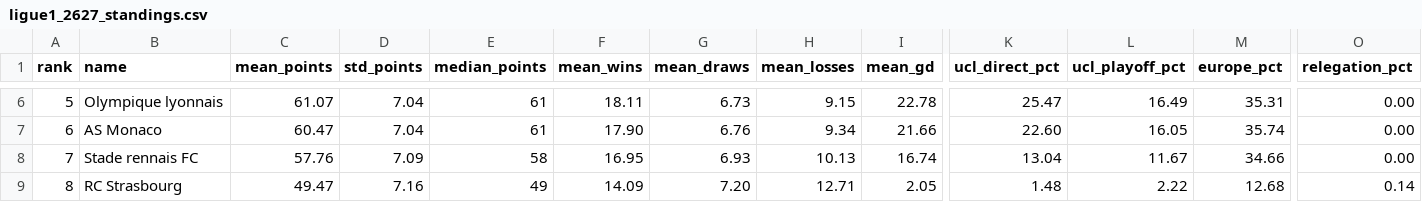
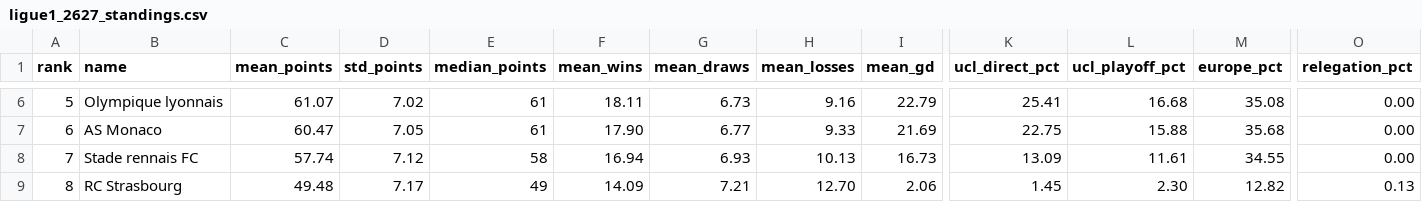
Before and after one commit to bosscha/Football, a CSV file: ligue1_2627/ligue1_2627_standings.csv, drawn as a sheet; only a part is shown, gaps mark what is left out; the diff covers the shown part only; the diff names each change by its address in the sheet, - before the commit and + after, or states it on an @@ line.

```diff
--- a/ligue1_2627/ligue1_2627_standings.csv
+++ b/ligue1_2627/ligue1_2627_standings.csv
-D6 (std_points): 7.04
+D6 (std_points): 7.02
-H6 (mean_losses): 9.15
+H6 (mean_losses): 9.16
-I6 (mean_gd): 22.78
+I6 (mean_gd): 22.79
-K6 (ucl_direct_pct): 25.47
+K6 (ucl_direct_pct): 25.41
-L6 (ucl_playoff_pct): 16.49
+L6 (ucl_playoff_pct): 16.68
-M6 (europe_pct): 35.31
+M6 (europe_pct): 35.08
-D7 (std_points): 7.04
+D7 (std_points): 7.05
-G7 (mean_draws): 6.76
+G7 (mean_draws): 6.77
-H7 (mean_losses): 9.34
+H7 (mean_losses): 9.33
-I7 (mean_gd): 21.66
+I7 (mean_gd): 21.69
-K7 (ucl_direct_pct): 22.60
+K7 (ucl_direct_pct): 22.75
-L7 (ucl_playoff_pct): 16.05
+L7 (ucl_playoff_pct): 15.88
-M7 (europe_pct): 35.74
+M7 (europe_pct): 35.68
-C8 (mean_points): 57.76
+C8 (mean_points): 57.74
-D8 (std_points): 7.09
+D8 (std_points): 7.12
-F8 (mean_wins): 16.95
+F8 (mean_wins): 16.94
-I8 (mean_gd): 16.74
+I8 (mean_gd): 16.73
-K8 (ucl_direct_pct): 13.04
+K8 (ucl_direct_pct): 13.09
-L8 (ucl_playoff_pct): 11.67
+L8 (ucl_playoff_pct): 11.61
-M8 (europe_pct): 34.66
+M8 (europe_pct): 34.55
-C9 (mean_points): 49.47
+C9 (mean_points): 49.48
-D9 (std_points): 7.16
+D9 (std_points): 7.17
-G9 (mean_draws): 7.20
+G9 (mean_draws): 7.21
-H9 (mean_losses): 12.71
+H9 (mean_losses): 12.70
-I9 (mean_gd): 2.05
+I9 (mean_gd): 2.06
-K9 (ucl_direct_pct): 1.48
+K9 (ucl_direct_pct): 1.45
-L9 (ucl_playoff_pct): 2.22
+L9 (ucl_playoff_pct): 2.30
-M9 (europe_pct): 12.68
+M9 (europe_pct): 12.82
-O9 (relegation_pct): 0.14
+O9 (relegation_pct): 0.13
```
Also changed, not shown: 98 edited cells elsewhere in this file, 6 other files.
